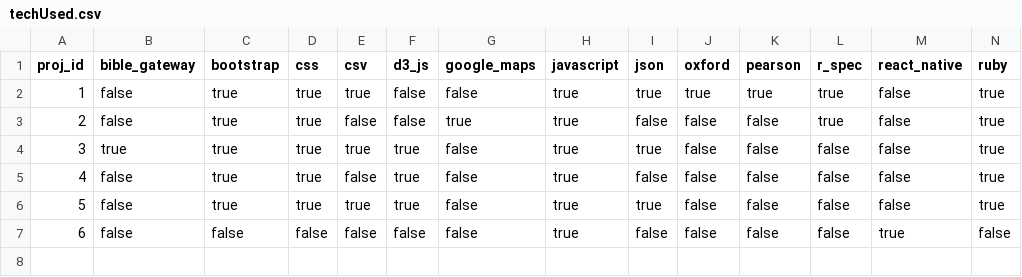
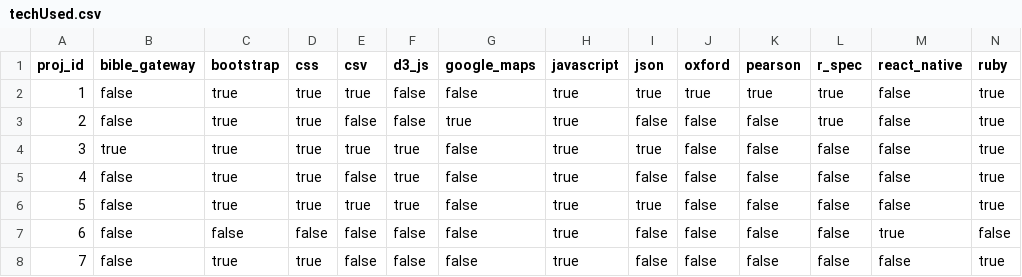
Before and after one commit to kkuivenhoven/AboutKendra, a CSV file: techUsed.csv, drawn as a sheet; only a part is shown; rows hold the shown columns only; the diff names each change by its address in the sheet, - before the commit and + after, or states it on an @@ line.

Commit message:
(feature): updated files to contain latest project

```diff
--- a/techUsed.csv
+++ b/techUsed.csv
+row 8: 7 | false | true | true | false | false | false | true | false | false | false | false | false | true
```
